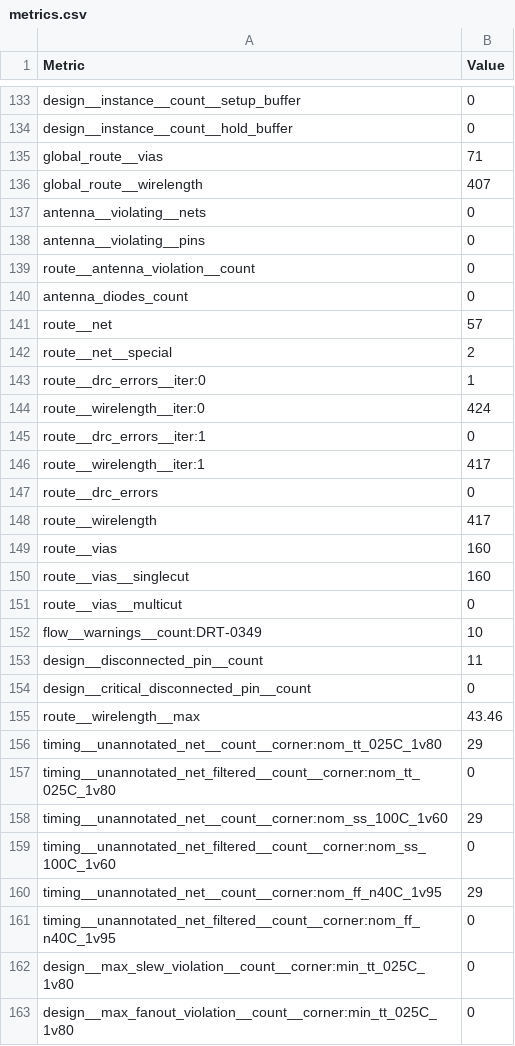
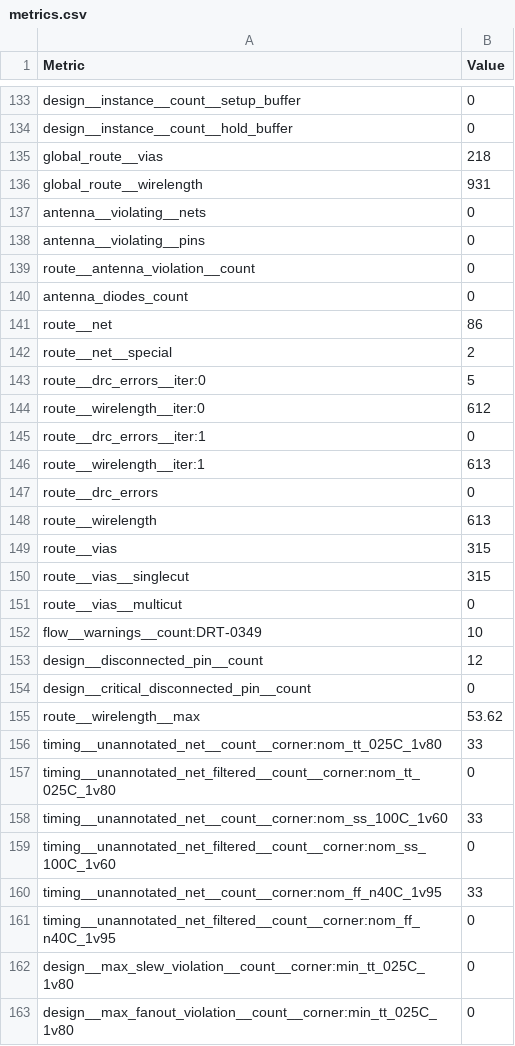
Before and after one commit to TinyTapeout/tinytapeout-sky-26c, a CSV file: projects/tt_um_wokwi_470058023187099649/stats/metrics.csv, drawn as a sheet; only a part is shown, gaps mark what is left out; the diff covers the shown part only.

Commit message:
feat: update project tt_um_wokwi_470058023187099649 from osmanislaw56-design/tt-osman-wokwi-project
Commit: 010292ccf9f67ce5a3980a20abd030d3ef4efeee
Workflow: https://github.com/osmanislaw56-design/tt-osman-wokwi-project/actions/runs/34144471497

```diff
--- a/projects/tt_um_wokwi_470058023187099649/stats/metrics.csv
+++ b/projects/tt_um_wokwi_470058023187099649/stats/metrics.csv
@@ -134,4 +134,4 @@ design__instance__count__setup_buffer,0
 design__instance__count__hold_buffer,0
-global_route__vias,71
-global_route__wirelength,407
+global_route__vias,218
+global_route__wirelength,931
 antenna__violating__nets,0
@@ -140,22 +140,22 @@ route__antenna_violation__count,0
 antenna_diodes_count,0
-route__net,57
+route__net,86
 route__net__special,2
-route__drc_errors__iter:0,1
-route__wirelength__iter:0,424
+route__drc_errors__iter:0,5
+route__wirelength__iter:0,612
 route__drc_errors__iter:1,0
-route__wirelength__iter:1,417
+route__wirelength__iter:1,613
 route__drc_errors,0
-route__wirelength,417
-route__vias,160
-route__vias__singlecut,160
+route__wirelength,613
+route__vias,315
+route__vias__singlecut,315
 route__vias__multicut,0
 flow__warnings__count:DRT-0349,10
-design__disconnected_pin__count,11
+design__disconnected_pin__count,12
 design__critical_disconnected_pin__count,0
-route__wirelength__max,43.46
-timing__unannotated_net__count__corner:nom_tt_025C_1v80,29
+route__wirelength__max,53.62
+timing__unannotated_net__count__corner:nom_tt_025C_1v80,33
 timing__unannotated_net_filtered__count__corner:nom_tt_025C_1v80,0
-timing__unannotated_net__count__corner:nom_ss_100C_1v60,29
+timing__unannotated_net__count__corner:nom_ss_100C_1v60,33
 timing__unannotated_net_filtered__count__corner:nom_ss_100C_1v60,0
-timing__unannotated_net__count__corner:nom_ff_n40C_1v95,29
+timing__unannotated_net__count__corner:nom_ff_n40C_1v95,33
 timing__unannotated_net_filtered__count__corner:nom_ff_n40C_1v95,0
```
Also changed, not shown: 58 edited cells elsewhere in this file, 7 other files.
